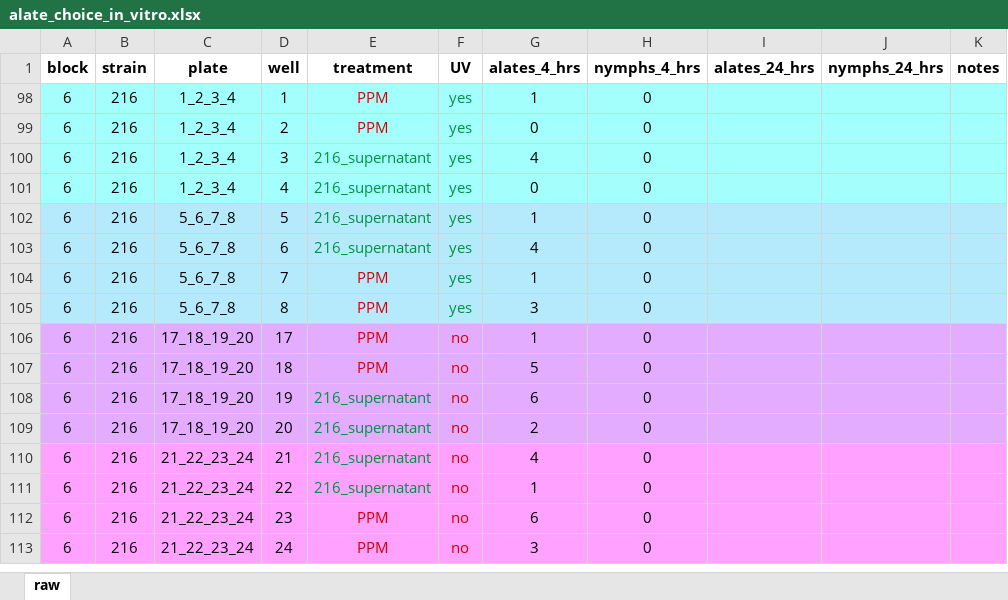
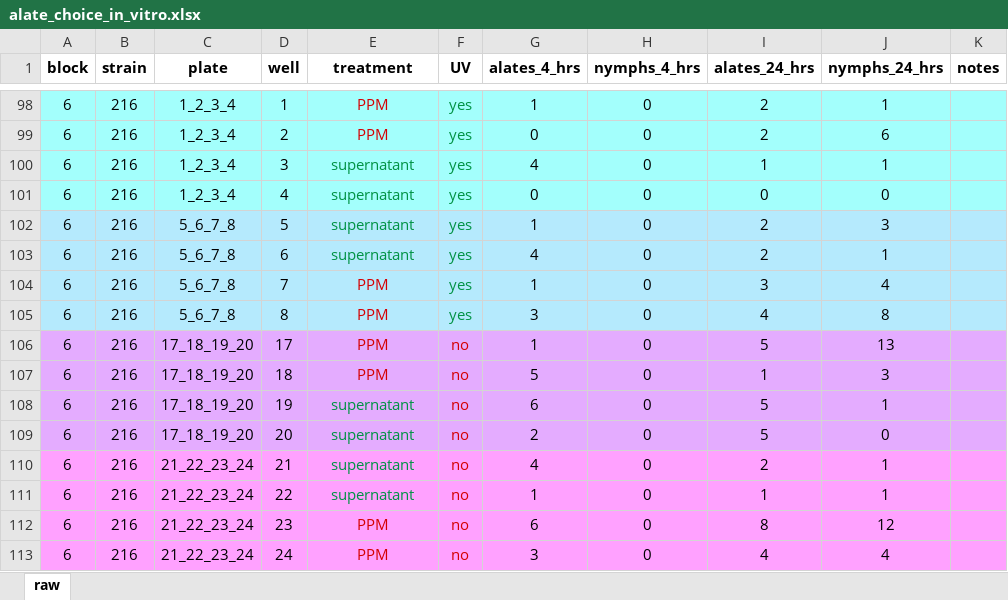
Before and after one commit to Hendry-Lab/in_vitro_aphid_choice_UV, an Excel workbook: data/alate_choice_in_vitro.xlsx, sheet raw, drawn as a sheet; only a part is shown, gaps mark what is left out; values as stored, in another font and other column widths than the file's, no borders; conditional formats not drawn; the diff covers the shown part only; the diff names each change by its address in the sheet, - before the commit and + after, or states it on an @@ line.

```diff
--- a/data/alate_choice_in_vitro.xlsx (sheet raw)
+++ b/data/alate_choice_in_vitro.xlsx (sheet raw)
-I98:I99 (alates_24_hrs): (empty)
+I98:I99 (alates_24_hrs): 2
-J98 (nymphs_24_hrs): (empty)
+J98 (nymphs_24_hrs): 1
-J99 (nymphs_24_hrs): (empty)
+J99 (nymphs_24_hrs): 6
-E100:E103 (treatment): 216_supernatant
+E100:E103 (treatment): supernatant
-I100 (alates_24_hrs): (empty)
+I100 (alates_24_hrs): 1
-J100 (nymphs_24_hrs): (empty)
+J100 (nymphs_24_hrs): 1
-I101 (alates_24_hrs): (empty)
+I101 (alates_24_hrs): 0
-J101 (nymphs_24_hrs): (empty)
+J101 (nymphs_24_hrs): 0
-I102:I103 (alates_24_hrs): (empty)
+I102:I103 (alates_24_hrs): 2
-J102 (nymphs_24_hrs): (empty)
+J102 (nymphs_24_hrs): 3
-J103 (nymphs_24_hrs): (empty)
+J103 (nymphs_24_hrs): 1
-I104 (alates_24_hrs): (empty)
+I104 (alates_24_hrs): 3
-J104 (nymphs_24_hrs): (empty)
+J104 (nymphs_24_hrs): 4
-I105 (alates_24_hrs): (empty)
+I105 (alates_24_hrs): 4
-J105 (nymphs_24_hrs): (empty)
+J105 (nymphs_24_hrs): 8
-I106 (alates_24_hrs): (empty)
+I106 (alates_24_hrs): 5
-J106 (nymphs_24_hrs): (empty)
+J106 (nymphs_24_hrs): 13
-I107 (alates_24_hrs): (empty)
+I107 (alates_24_hrs): 1
-J107 (nymphs_24_hrs): (empty)
+J107 (nymphs_24_hrs): 3
-E108:E111 (treatment): 216_supernatant
+E108:E111 (treatment): supernatant
-I108:I109 (alates_24_hrs): (empty)
+I108:I109 (alates_24_hrs): 5
-J108 (nymphs_24_hrs): (empty)
+J108 (nymphs_24_hrs): 1
-J109 (nymphs_24_hrs): (empty)
+J109 (nymphs_24_hrs): 0
-I110 (alates_24_hrs): (empty)
+I110 (alates_24_hrs): 2
-J110:J111 (nymphs_24_hrs): (empty)
+J110:J111 (nymphs_24_hrs): 1
-I111 (alates_24_hrs): (empty)
+I111 (alates_24_hrs): 1
-I112 (alates_24_hrs): (empty)
+I112 (alates_24_hrs): 8
-J112 (nymphs_24_hrs): (empty)
+J112 (nymphs_24_hrs): 12
-I113 (alates_24_hrs): (empty)
+I113 (alates_24_hrs): 4
-J113 (nymphs_24_hrs): (empty)
+J113 (nymphs_24_hrs): 4
```
Also changed, not shown: 48 added rows and 48 hidden or unhidden rows elsewhere in this sheet, hidden cells, 9 other files.
